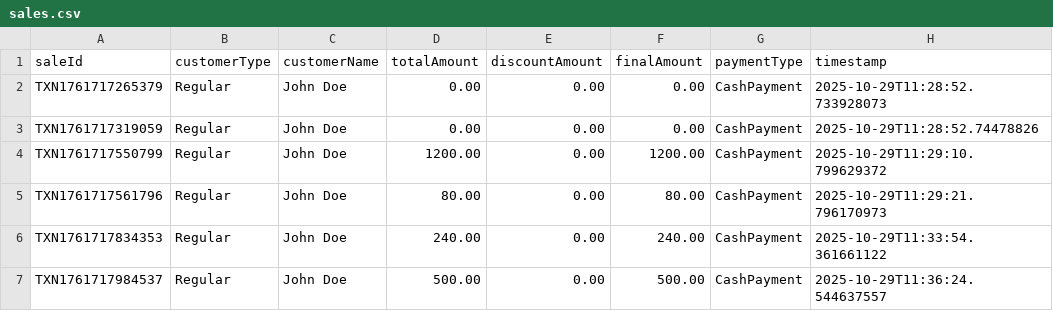
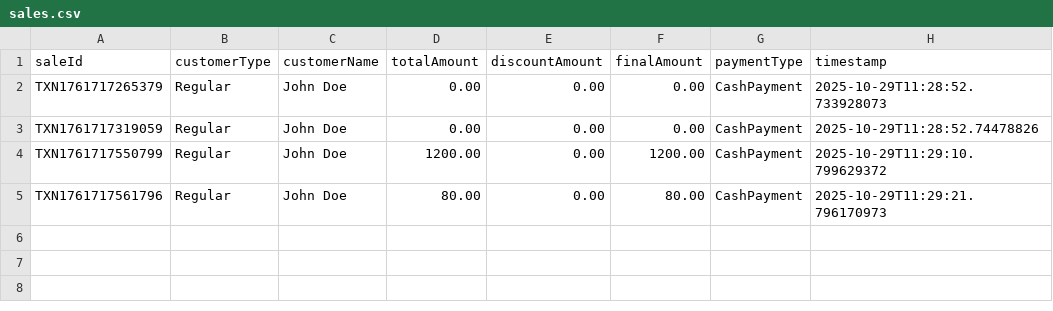
Before and after one commit to Chamath-Adithya/RetailStoreGUI, a CSV file: bin/data/sales.csv, drawn as a sheet; the diff names each change by its address in the sheet, - before the commit and + after, or states it on an @@ line.

Commit message:
Remove obsolete data files for products, sales, and users

```diff
--- a/bin/data/sales.csv
+++ b/bin/data/sales.csv
-row 6: TXN1761717834353 | Regular | John Doe | 240.00 | 0.00 | 240.00 | CashPayment | 2025-10-29T11:33:54.361661122
-row 7: TXN1761717984537 | Regular | John Doe | 500.00 | 0.00 | 500.00 | CashPayment | 2025-10-29T11:36:24.544637557
```
Also changed, not shown: 2 other files.
